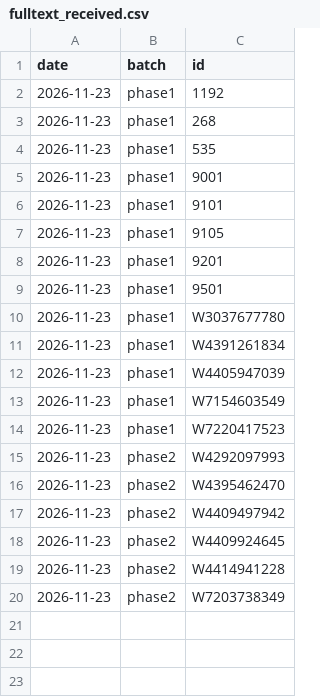
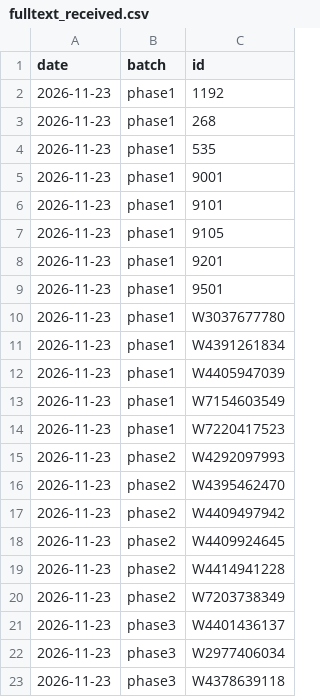
Before and after one commit to vinhqdang/Journal-of-Economy-and-Technology, a CSV file: review/data/fulltext_received.csv, drawn as a sheet.

Commit message:
Record third batch of supplied full texts

```diff
--- a/review/data/fulltext_received.csv
+++ b/review/data/fulltext_received.csv
@@ -20 +20,4 @@ date,batch,id
 2026-11-23,phase2,W7203738349
+2026-11-23,phase3,W4401436137
+2026-11-23,phase3,W2977406034
+2026-11-23,phase3,W4378639118
```
